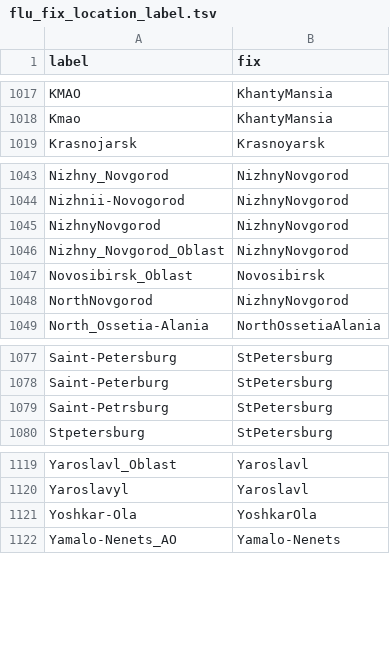
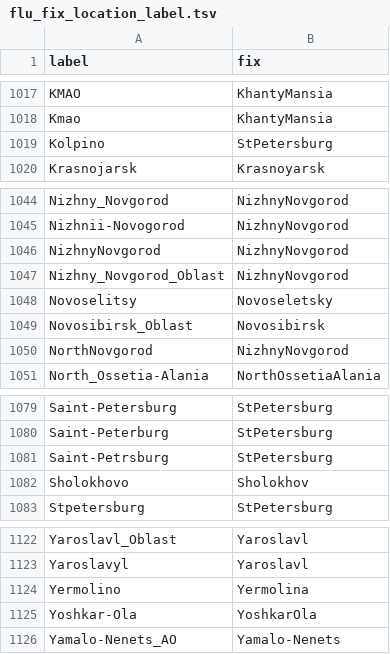
Before and after one commit to nextstrain/fauna, a TSV file: source-data/flu_fix_location_label.tsv, drawn as a sheet; only a part is shown, gaps mark what is left out; the diff names each change by its address in the sheet, - before the commit and + after, or states it on an @@ line.

Commit message:
Updated geo_synonyms, geo_regions, flu_strain_name_fix and flu_fix_location_label

```diff
--- a/source-data/flu_fix_location_label.tsv
+++ b/source-data/flu_fix_location_label.tsv
+row 1019: Kolpino | StPetersburg
+row 1048: Novoselitsy | Novoseletsky
+row 1082: Sholokhovo | Sholokhov
+row 1124: Yermolino | Yermolina
```
Also changed, not shown: source-data/flu_strain_name_fix.tsv, source-data/geo_regions.tsv, 1 other file.
